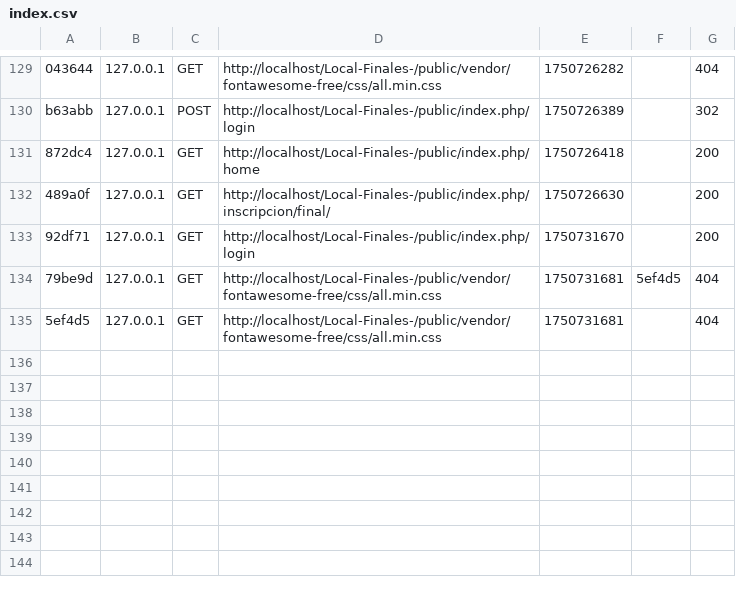
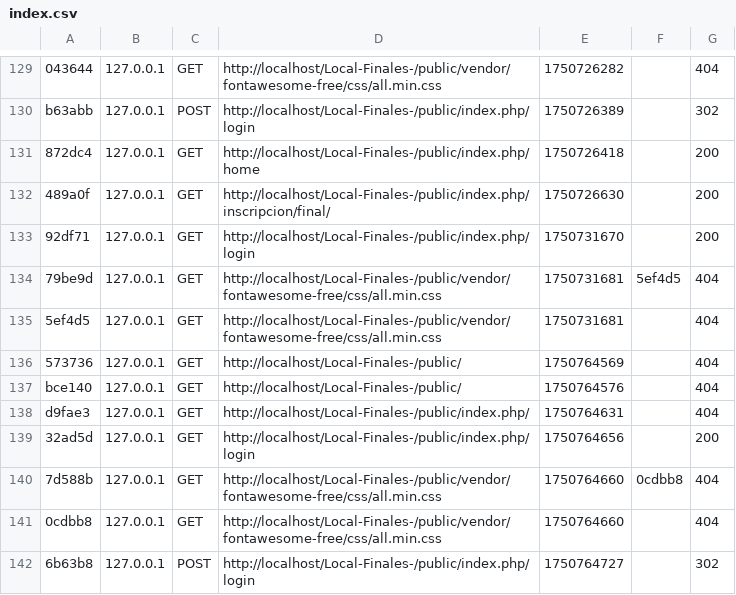
Before and after one commit to G4Gs/Local-Finales-, a CSV file: var/cache/dev/profiler/index.csv, drawn as a sheet; only a part is shown, gaps mark what is left out.

```diff
--- a/var/cache/dev/profiler/index.csv
+++ b/var/cache/dev/profiler/index.csv
@@ -135 +135,8 @@ b63abb,127.0.0.1,POST,http://localhost/Local-Finales-/public/index.php/login,175
 5ef4d5,127.0.0.1,GET,http://localhost/Local-Finales-/public/vendor/fontawesome-free/css/all.min.css,1750731681,,404
+573736,127.0.0.1,GET,http://localhost/Local-Finales-/public/,1750764569,,404
+bce140,127.0.0.1,GET,http://localhost/Local-Finales-/public/,1750764576,,404
+d9fae3,127.0.0.1,GET,http://localhost/Local-Finales-/public/index.php/,1750764631,,404
+32ad5d,127.0.0.1,GET,http://localhost/Local-Finales-/public/index.php/login,1750764656,,200
+7d588b,127.0.0.1,GET,http://localhost/Local-Finales-/public/vendor/fontawesome-free/css/all.min.css,1750764660,0cdbb8,404
+0cdbb8,127.0.0.1,GET,http://localhost/Local-Finales-/public/vendor/fontawesome-free/css/all.min.css,1750764660,,404
+6b63b8,127.0.0.1,POST,http://localhost/Local-Finales-/public/index.php/login,1750764727,,302
```
Also changed, not shown: 10 other files.
